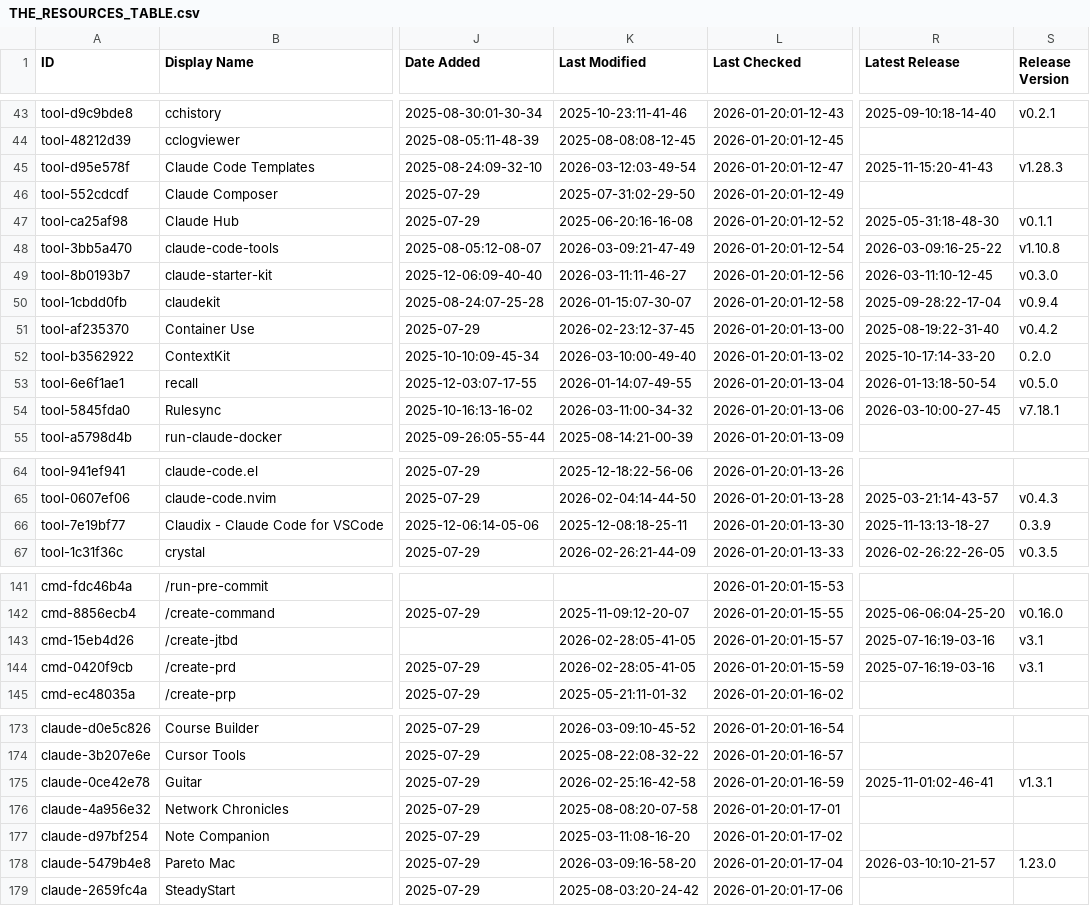
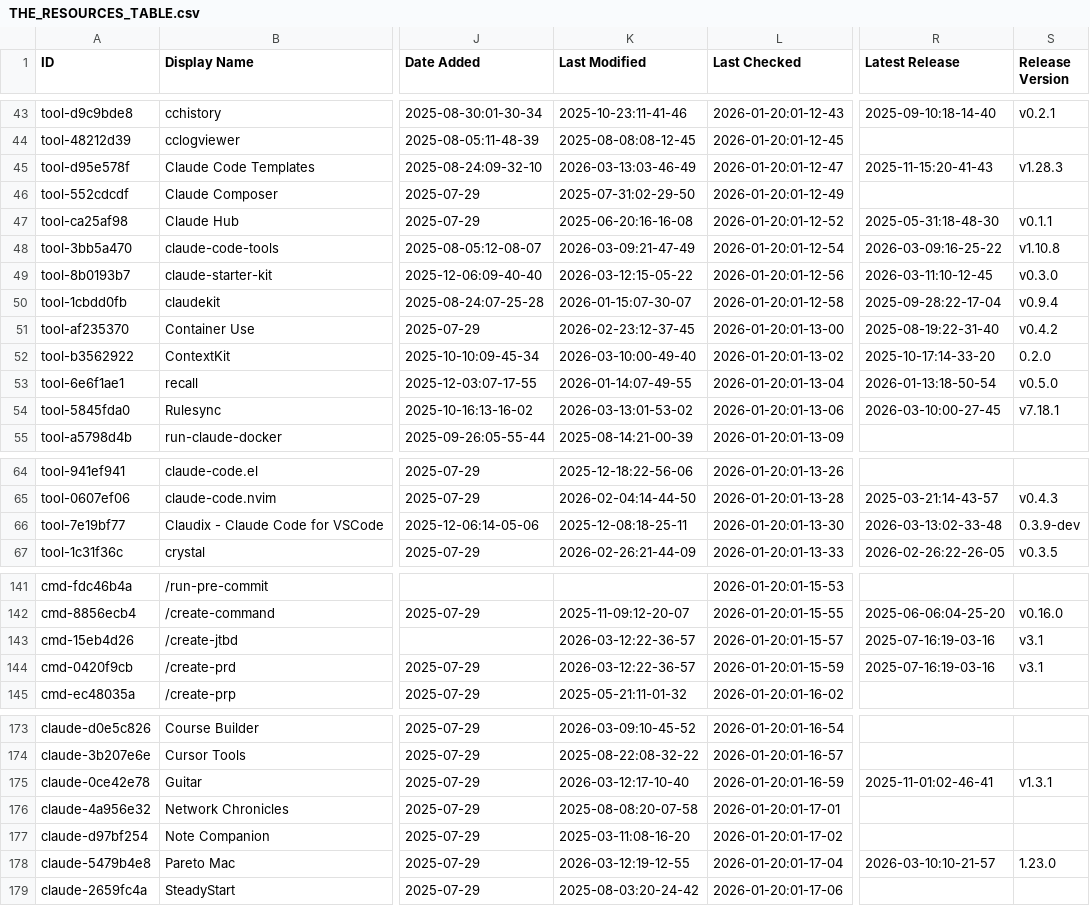
Before and after one commit to Beeerrrr/awesome-claude-code, a CSV file: THE_RESOURCES_TABLE.csv, drawn as a sheet; only a part is shown, gaps mark what is left out; the diff covers the shown part only; the diff names each change by its address in the sheet, - before the commit and + after, or states it on an @@ line.

```diff
--- a/THE_RESOURCES_TABLE.csv
+++ b/THE_RESOURCES_TABLE.csv
-K45 (Last Modified): 2026-03-12:03-49-54
+K45 (Last Modified): 2026-03-13:03-46-49
-K49 (Last Modified): 2026-03-11:11-46-27
+K49 (Last Modified): 2026-03-12:15-05-22
-K54 (Last Modified): 2026-03-11:00-34-32
+K54 (Last Modified): 2026-03-13:01-53-02
-R66 (Latest Release): 2025-11-13:13-18-27
+R66 (Latest Release): 2026-03-13:02-33-48
-S66 (Release Version): 0.3.9
+S66 (Release Version): 0.3.9-dev
-K143:K144 (Last Modified): 2026-02-28:05-41-05
+K143:K144 (Last Modified): 2026-03-12:22-36-57
-K175 (Last Modified): 2026-02-25:16-42-58
+K175 (Last Modified): 2026-03-12:17-10-40
-K178 (Last Modified): 2026-03-09:16-58-20
+K178 (Last Modified): 2026-03-12:19-12-55
```
Also changed, not shown: 43 edited cells elsewhere in this file.
